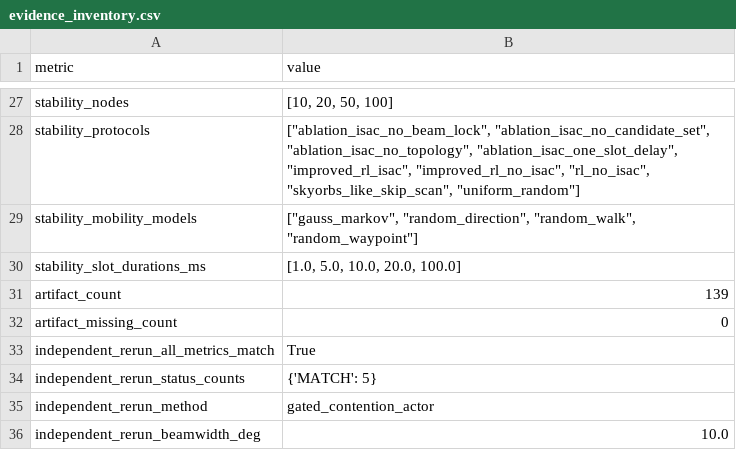
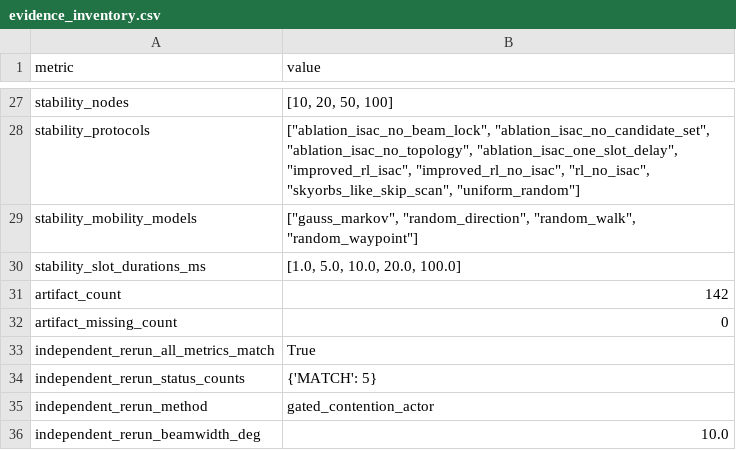
Before and after one commit to nuaasgq/ISAC-Neighbor-Discovery, a CSV file: 06_analysis/paper_tables/research_goal_coverage_audit/evidence_inventory.csv, drawn as a sheet; only a part is shown, gaps mark what is left out.

```diff
--- a/06_analysis/paper_tables/research_goal_coverage_audit/evidence_inventory.csv
+++ b/06_analysis/paper_tables/research_goal_coverage_audit/evidence_inventory.csv
@@ -30,3 +30,3 @@ stability_mobility_models,"[""gauss_markov"", ""random_direction"", ""random_wal
 stability_slot_durations_ms,"[1.0, 5.0, 10.0, 20.0, 100.0]"
-artifact_count,139
+artifact_count,142
 artifact_missing_count,0
```
Also changed, not shown: 06_analysis/manuscript_artifact_manifest_20260707.csv, 06_analysis/paper_figure_integrity_audit_20260705.csv, 11 other files.
